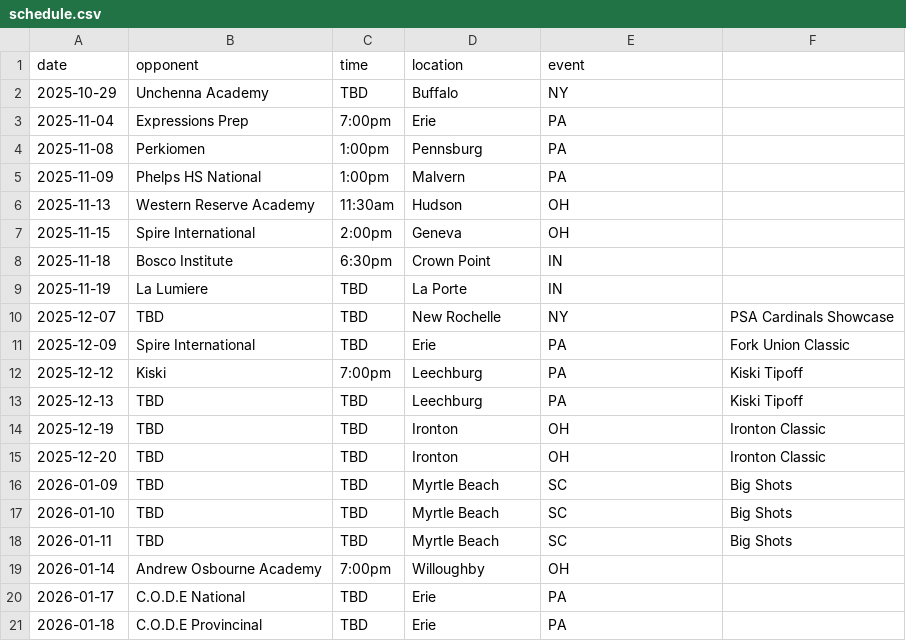
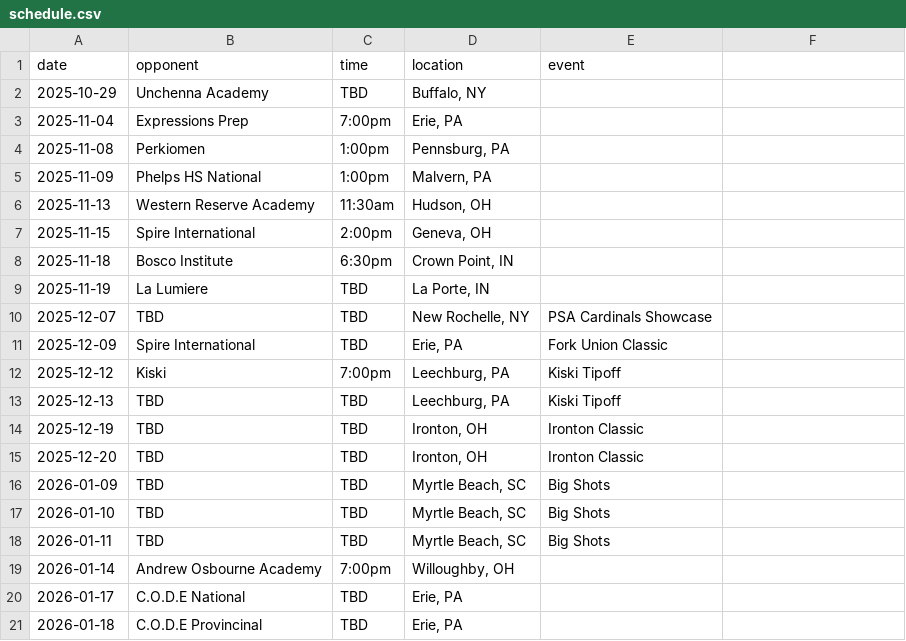
Before and after one commit to ZBMAINI/EPA-Boy-Basketball, a CSV file: schedule.csv, drawn as a sheet; only a part is shown; the diff covers the shown part only.

Commit message:
Update schedule.csv

```diff
--- a/schedule.csv
+++ b/schedule.csv
@@ -1,21 +1,21 @@
 date,opponent,time,location,event
-2025-10-29,Unchenna Academy,TBD,Buffalo, NY,
-2025-11-04,Expressions Prep,7:00pm,Erie, PA,
-2025-11-08,Perkiomen,1:00pm,Pennsburg, PA,
-2025-11-09,Phelps HS National,1:00pm,Malvern, PA,
-2025-11-13,Western Reserve Academy,11:30am,Hudson, OH,
-2025-11-15,Spire International,2:00pm,Geneva, OH,
-2025-11-18,Bosco Institute,6:30pm,Crown Point, IN,
-2025-11-19,La Lumiere,TBD,La Porte, IN,
-2025-12-07,TBD,TBD,New Rochelle, NY,PSA Cardinals Showcase
-2025-12-09,Spire International,TBD,Erie, PA,Fork Union Classic
-2025-12-12,Kiski,7:00pm,Leechburg, PA,Kiski Tipoff
-2025-12-13,TBD,TBD,Leechburg, PA,Kiski Tipoff
-2025-12-19,TBD,TBD,Ironton, OH,Ironton Classic
-2025-12-20,TBD,TBD,Ironton, OH,Ironton Classic
-2026-01-09,TBD,TBD,Myrtle Beach, SC,Big Shots
-2026-01-10,TBD,TBD,Myrtle Beach, SC,Big Shots
-2026-01-11,TBD,TBD,Myrtle Beach, SC,Big Shots
-2026-01-14,Andrew Osbourne Academy,7:00pm,Willoughby, OH,
-2026-01-17,C.O.D.E National,TBD,Erie, PA,
-2026-01-18,C.O.D.E Provincinal,TBD,Erie, PA,
+2025-10-29,Unchenna Academy,TBD,"Buffalo, NY",
+2025-11-04,Expressions Prep,7:00pm,"Erie, PA",
+2025-11-08,Perkiomen,1:00pm,"Pennsburg, PA",
+2025-11-09,Phelps HS National,1:00pm,"Malvern, PA",
+2025-11-13,Western Reserve Academy,11:30am,"Hudson, OH",
+2025-11-15,Spire International,2:00pm,"Geneva, OH",
+2025-11-18,Bosco Institute,6:30pm,"Crown Point, IN",
+2025-11-19,La Lumiere,TBD,"La Porte, IN",
+2025-12-07,TBD,TBD,"New Rochelle, NY","PSA Cardinals Showcase"
+2025-12-09,Spire International,TBD,"Erie, PA","Fork Union Classic"
+2025-12-12,Kiski,7:00pm,"Leechburg, PA","Kiski Tipoff"
+2025-12-13,TBD,TBD,"Leechburg, PA","Kiski Tipoff"
+2025-12-19,TBD,TBD,"Ironton, OH","Ironton Classic"
+2025-12-20,TBD,TBD,"Ironton, OH","Ironton Classic"
+2026-01-09,TBD,TBD,"Myrtle Beach, SC","Big Shots"
+2026-01-10,TBD,TBD,"Myrtle Beach, SC","Big Shots"
+2026-01-11,TBD,TBD,"Myrtle Beach, SC","Big Shots"
+2026-01-14,Andrew Osbourne Academy,7:00pm,"Willoughby, OH",
+2026-01-17,C.O.D.E National,TBD,"Erie, PA",
+2026-01-18,C.O.D.E Provincinal,TBD,"Erie, PA",
```
Also changed, not shown: 31 edited cells elsewhere in this file.
